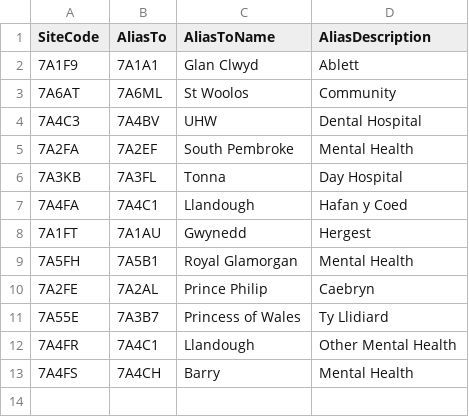
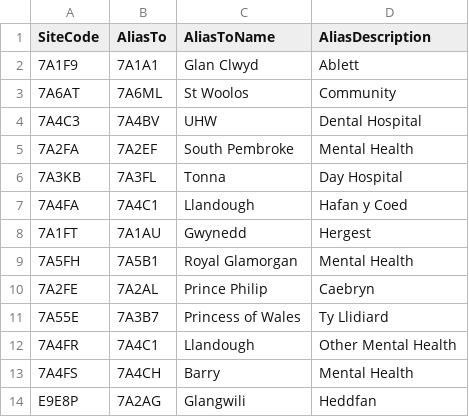
Before and after one commit to stupidpupil/r_nhs_wales_orgs_and_sites, a CSV file: data-raw/nhs_wales_site_aliases.csv, drawn as a sheet; the diff names each change by its address in the sheet, - before the commit and + after, or states it on an @@ line.

Commit message:
Add Heddfan unit at Glangwili

```diff
--- a/data-raw/nhs_wales_site_aliases.csv
+++ b/data-raw/nhs_wales_site_aliases.csv
+row 14: E9E8P | 7A2AG | Glangwili | Heddfan
```
Also changed, not shown: 2 other files.
